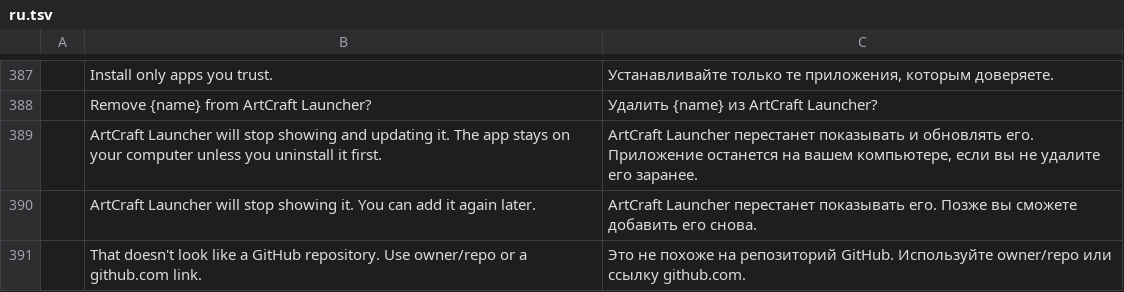
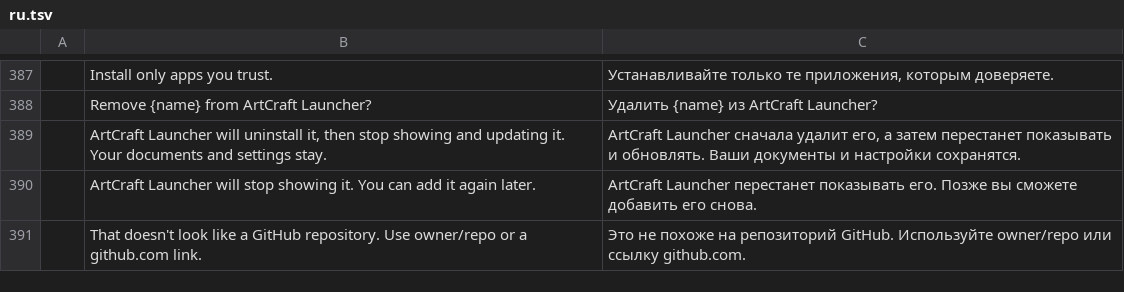
Before and after one commit to MegaTheLEGEND/craft-launcher, a TSV file: crates/ui-egui/src/i18n/ru.tsv, drawn as a sheet; only a part is shown, gaps mark what is left out; the diff names each change by its address in the sheet, - before the commit and + after, or states it on an @@ line.

Commit message:
fix: uninstalling

```diff
--- a/crates/ui-egui/src/i18n/ru.tsv
+++ b/crates/ui-egui/src/i18n/ru.tsv
-B389: …Launcher will stop showing and updating it. The app stays on your computer unless you uninstall it first.
+B389: …Launcher will uninstall it, then stop showing and updating it. Your documents and settings stay.
-C389: ArtCraft Launcher перестанет показывать и обновлять его. Приложение останется на вашем компьютере, если вы не удалите его заранее.
+C389: ArtCraft Launcher сначала удалит его, а затем перестанет показывать и обновлять. Ваши документы и настройки сохранятся.
```
Also changed, not shown: crates/ui-egui/src/i18n/fr.tsv, crates/ui-egui/src/i18n/hu.tsv, 17 other files.
